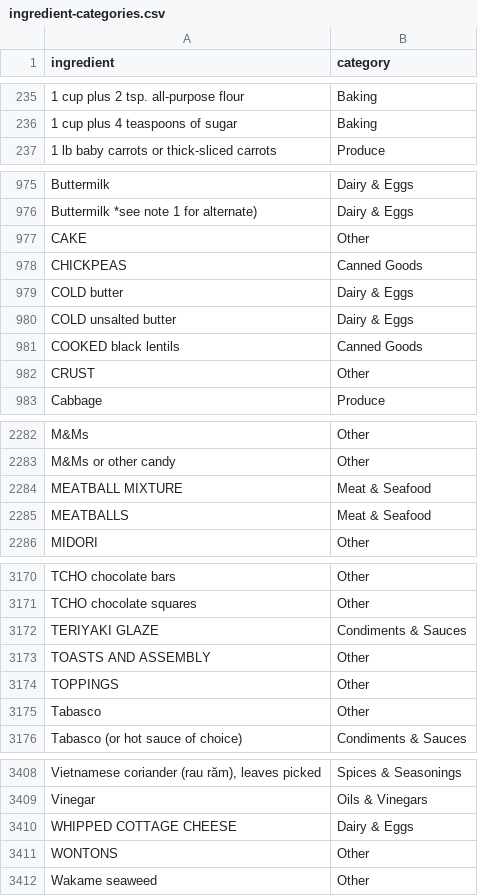
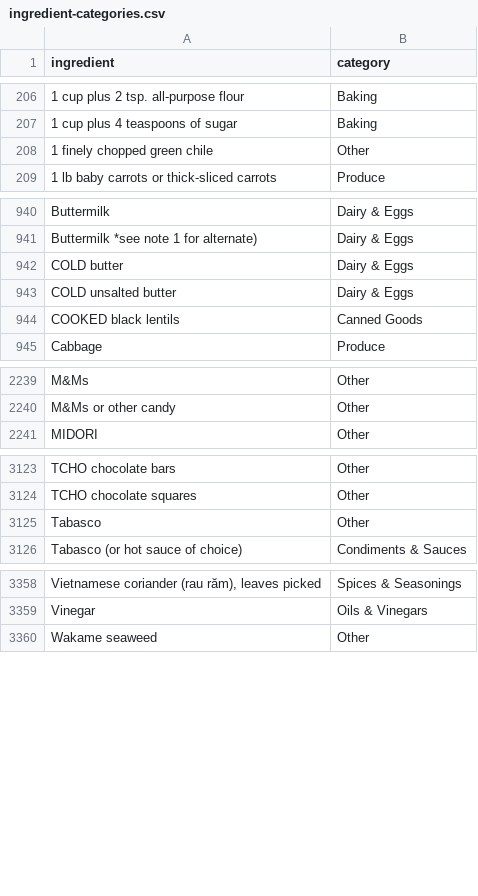
Before and after one commit to GregorStocks/ramekin, a CSV file: data/ingredient-categories.csv, drawn as a sheet; only a part is shown, gaps mark what is left out; removed rows and columns are numbered as before the commit, all else as after; the diff covers the shown part only; the diff names each change by its address in the sheet, - before the commit and + after, or states it on an @@ line.

```diff
--- a/data/ingredient-categories.csv
+++ b/data/ingredient-categories.csv
+row 208: 1 finely chopped green chile | Other
-row 977: CAKE | Other
-row 978: CHICKPEAS | Canned Goods
-row 982: CRUST | Other
-row 2284: MEATBALL MIXTURE | Meat & Seafood
-row 2285: MEATBALLS | Meat & Seafood
-row 3172: TERIYAKI GLAZE | Condiments & Sauces
-row 3173: TOASTS AND ASSEMBLY | Other
-row 3174: TOPPINGS | Other
-row 3410: WHIPPED COTTAGE CHEESE | Dairy & Eggs
-row 3411: WONTONS | Other
```
Also changed, not shown: 7 added rows and 44 removed rows elsewhere in this file, 15 other files.
